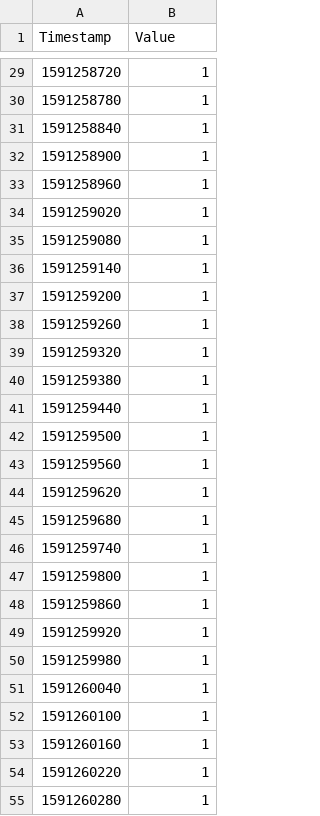
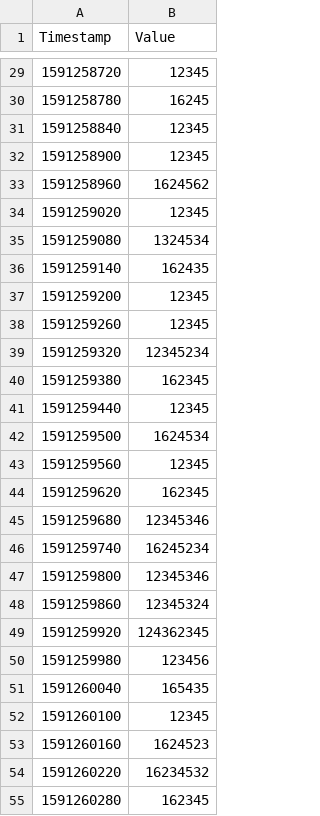
Before and after one commit to wuzhangyouhe/interface-anomaly, a CSV file: if_down_train.csv, drawn as a sheet; only a part is shown, gaps mark what is left out; the diff covers the shown part only.

```diff
--- a/if_down_train.csv
+++ b/if_down_train.csv
@@ -29,27 +29,27 @@ Timestamp, Value
-1591258720, 1
-1591258780, 1
-1591258840, 1
-1591258900, 1
-1591258960, 1
-1591259020, 1
-1591259080, 1
-1591259140, 1
-1591259200, 1
-1591259260, 1
-1591259320, 1
-1591259380, 1
-1591259440, 1
-1591259500, 1
-1591259560, 1
-1591259620, 1
-1591259680, 1
-1591259740, 1
-1591259800, 1
-1591259860, 1
-1591259920, 1
-1591259980, 1
-1591260040, 1
-1591260100, 1
-1591260160, 1
-1591260220, 1
-1591260280, 1
+1591258720, 12345
+1591258780, 16245
+1591258840, 12345
+1591258900, 12345
+1591258960, 1624562
+1591259020, 12345
+1591259080, 1324534
+1591259140, 162435
+1591259200, 12345
+1591259260, 12345
+1591259320, 12345234
+1591259380, 162345
+1591259440, 12345
+1591259500, 1624534
+1591259560, 12345
+1591259620, 162345
+1591259680, 12345346
+1591259740, 16245234
+1591259800, 12345346
+1591259860, 12345324
+1591259920, 124362345
+1591259980, 123456
+1591260040, 165435
+1591260100, 12345
+1591260160, 1624523
+1591260220, 16234532
+1591260280, 162345
```
Also changed, not shown: 41 edited cells elsewhere in this file, 1 other file.
